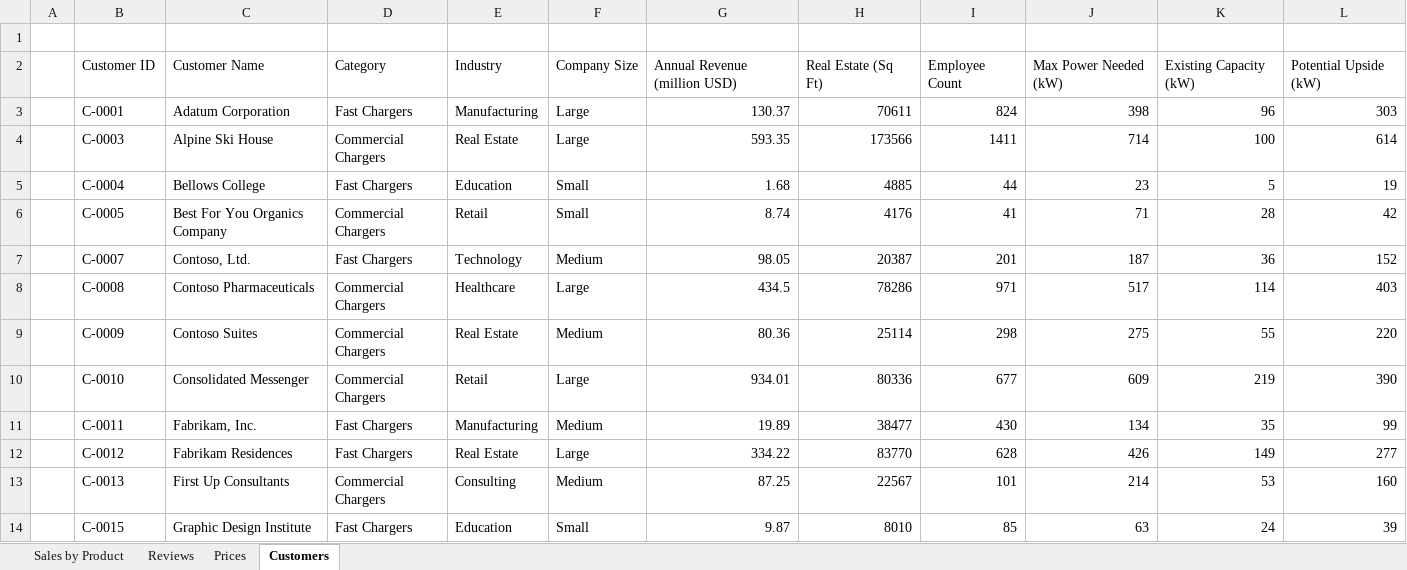
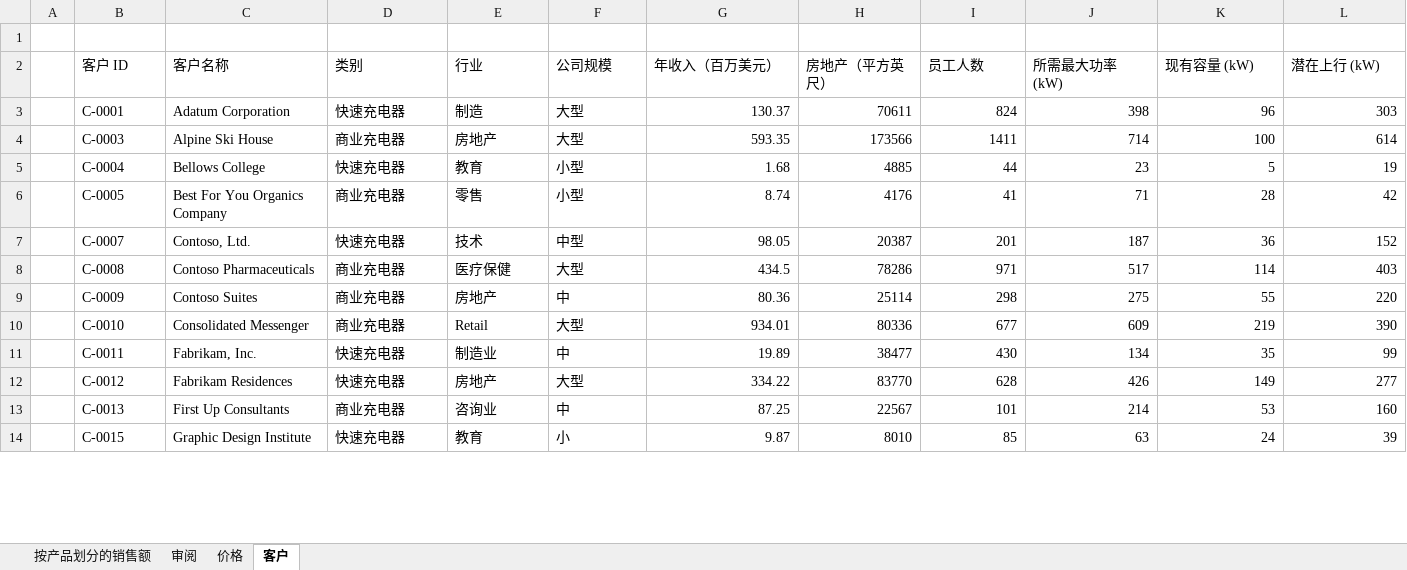
Before and after one commit to MicrosoftLearning/MS-4008-Microsoft-365-Copilot-Interactive-Experience-for-Executives.zh-cn, an Excel workbook: ResourceFiles/EV_Charger_Sales_Analysis_v1.xlsx, sheet 客户, drawn as a sheet; only a part is shown; values as stored, in another font and other column widths than the file's, no borders; table styles not drawn; removed rows and columns are numbered as before the commit, all else as after; the diff covers the shown part only; the diff names each change by its address in the sheet, - before the commit and + after, or states it on an @@ line.

```diff
--- a/ResourceFiles/EV_Charger_Sales_Analysis_v1.xlsx (sheet 客户)
+++ b/ResourceFiles/EV_Charger_Sales_Analysis_v1.xlsx (sheet 客户)
-sheet tab: Sales by Product
+sheet tab: 按产品划分的销售额
-sheet tab: Reviews
+sheet tab: 审阅
-sheet tab: Prices
+sheet tab: 价格
-sheet tab: Customers
+sheet tab: 客户
-row 2:  | Customer ID | Customer Name | Category | Industry | Company Size | Annual Revenue (million USD) | Real Estate (Sq Ft) | Employee Count | Max Power Needed (kW) | Existing Capacity (kW) | Potential Upside (kW)
+row 2:  | 客户 ID | 客户名称 | 类别 | 行业 | 公司规模 | 年收入（百万美元） | 房地产（平方英尺） | 员工人数 | 所需最大功率 (kW) | 现有容量 (kW) | 潜在上行 (kW)
-D3: Fast Chargers
+D3: 快速充电器
-E3: Manufacturing
+E3: 制造
-F3:F4: Large
+F3:F4: 大型
-D4: Commercial Chargers
+D4: 商业充电器
-E4: Real Estate
+E4: 房地产
-D5: Fast Chargers
+D5: 快速充电器
-E5: Education
+E5: 教育
-F5:F6: Small
+F5:F6: 小型
-D6: Commercial Chargers
+D6: 商业充电器
-E6: Retail
+E6: 零售
-D7: Fast Chargers
+D7: 快速充电器
-E7: Technology
+E7: 技术
-F7: Medium
+F7: 中型
-D8:D10: Commercial Chargers
+D8:D10: 商业充电器
-E8: Healthcare
+E8: 医疗保健
-F8: Large
+F8: 大型
-E9: Real Estate
+E9: 房地产
-F9: Medium
+F9: 中
-F10: Large
+F10: 大型
-D11:D12: Fast Chargers
+D11:D12: 快速充电器
-E11: Manufacturing
+E11: 制造业
-F11: Medium
+F11: 中
-E12: Real Estate
+E12: 房地产
-F12: Large
+F12: 大型
-D13: Commercial Chargers
+D13: 商业充电器
-E13: Consulting
+E13: 咨询业
-F13: Medium
+F13: 中
-D14: Fast Chargers
+D14: 快速充电器
-E14: Education
+E14: 教育
-F14: Small
+F14: 小
```
Also changed, not shown: 62 edited cells elsewhere in this sheet, sheet 按产品划分的销售额, sheet 审阅, formulas that keep their value, 9 other files.
